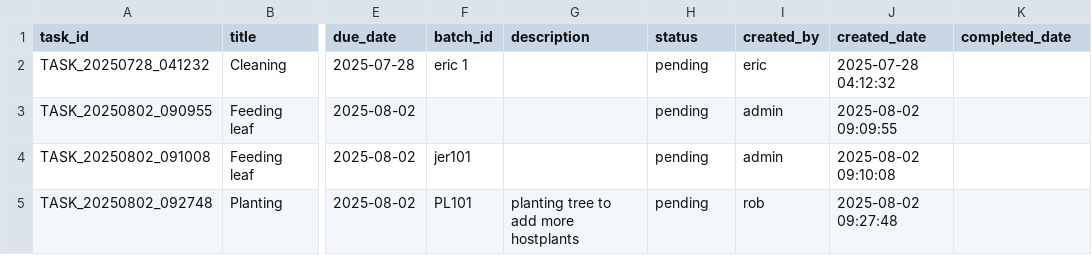
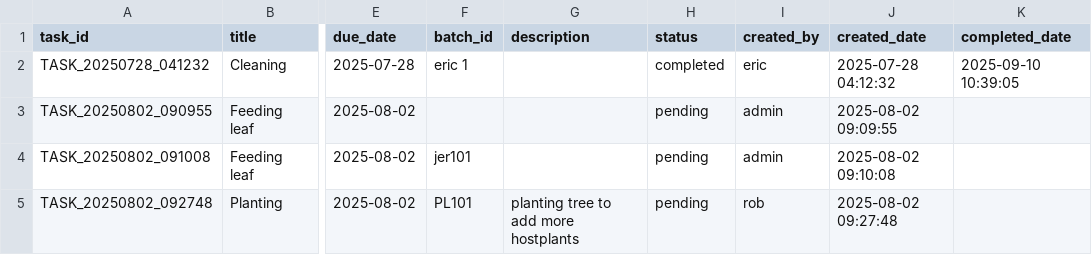
Before and after one commit to winjher/Butterfly-App-AI-Breeding-Management, a CSV file: breeding_tasks.csv, drawn as a sheet; only a part is shown, gaps mark what is left out; the diff names each change by its address in the sheet, - before the commit and + after, or states it on an @@ line.

```diff
--- a/breeding_tasks.csv
+++ b/breeding_tasks.csv
-H2 (status): pending
+H2 (status): completed
-K2 (completed_date): (empty)
+K2 (completed_date): 2025-09-10 10:39:05
```
Also changed, not shown: ai_classifications.csv, pos_items.csv, 15 other files.
